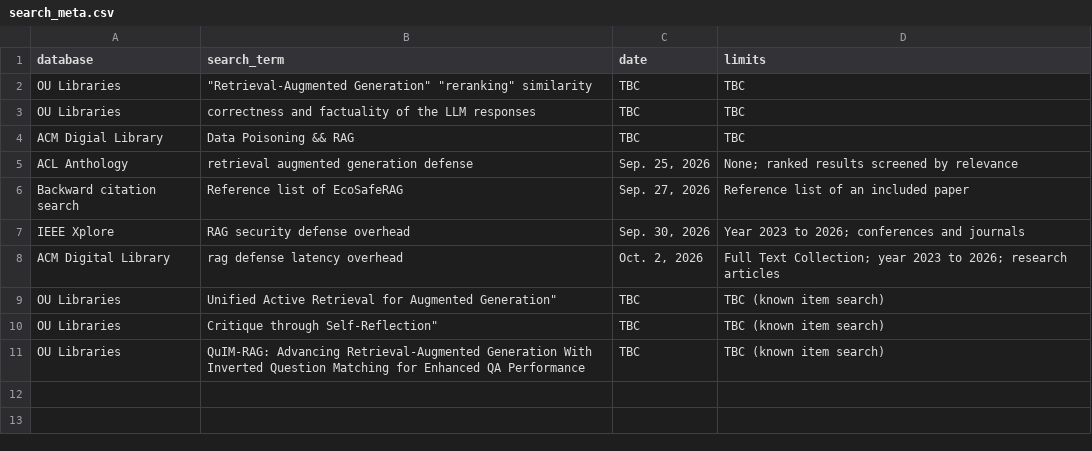
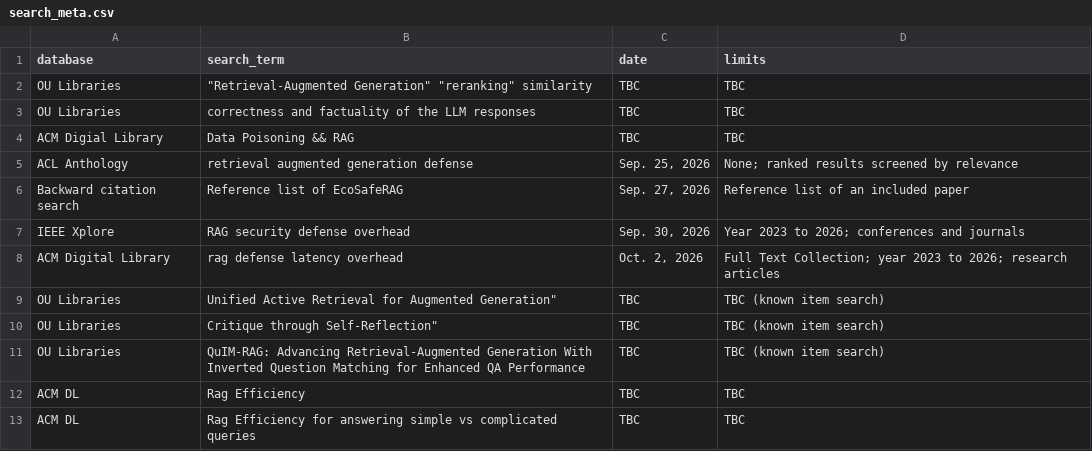
Before and after one commit to DaBoyBacon/LLM_Reliability_Security_Group_Project_1, a CSV file: data/search_meta.csv, drawn as a sheet.

Commit message:
Update search_meta.csv

```diff
--- a/data/search_meta.csv
+++ b/data/search_meta.csv
@@ -11 +11,3 @@ OU Libraries,"Critique through Self-Reflection""",TBC,TBC (known item search)
 OU Libraries,QuIM-RAG: Advancing Retrieval-Augmented Generation With Inverted Question Matching for Enhanced QA Performance,TBC,TBC (known item search)
+ACM DL, Rag Efficiency, TBC, TBC
+ACM DL, Rag Efficiency for answering simple vs complicated queries, TBC, TBC
```
